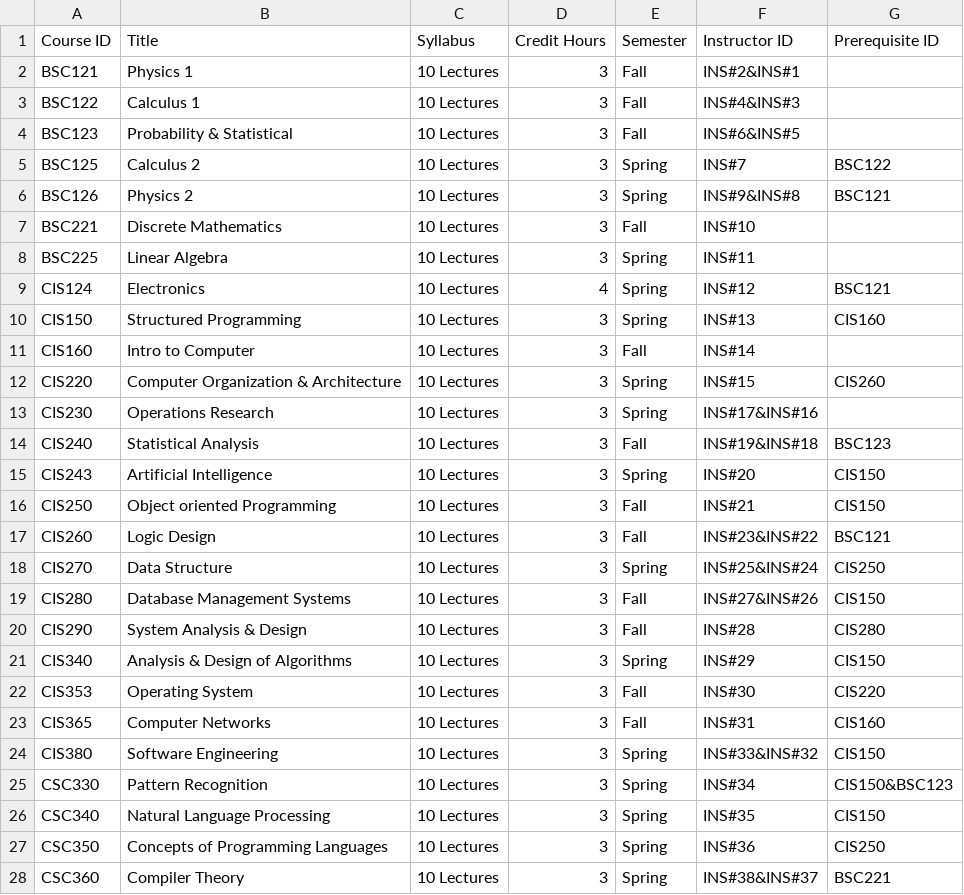
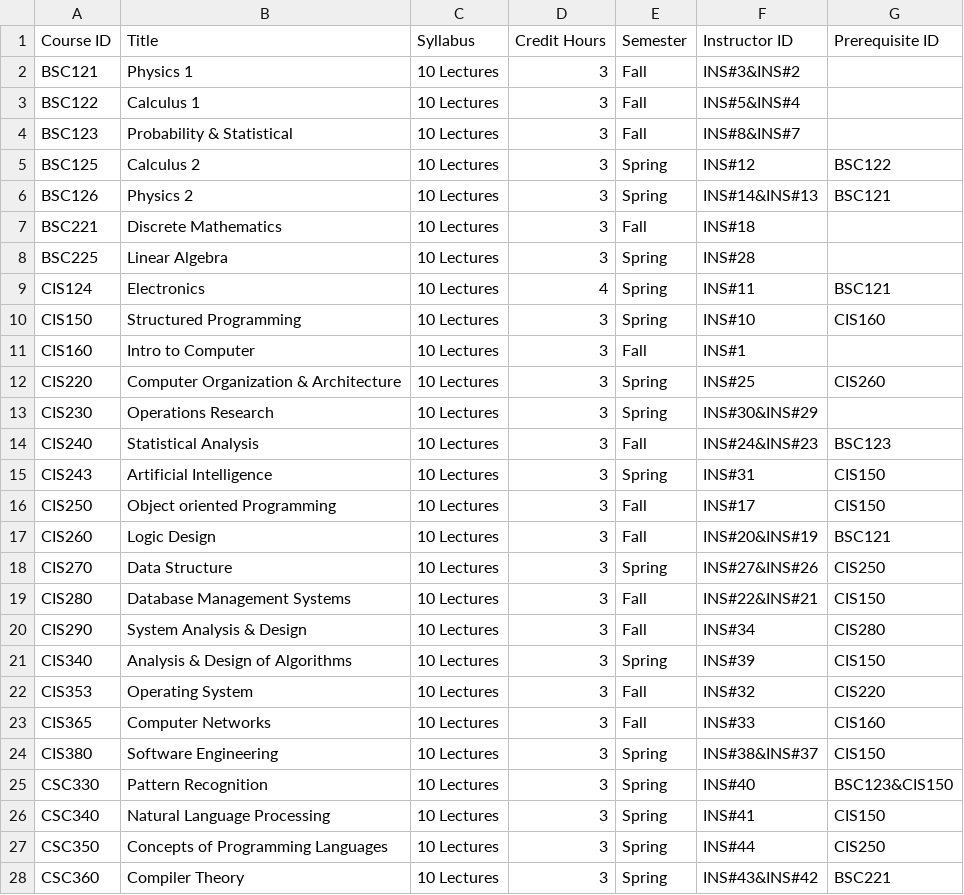
Before and after one commit to Youssef-Hamada10/Course-Registration-System, a CSV file: Course-Registration-System/courses.csv, drawn as a sheet; only a part is shown; the diff covers the shown part only.

```diff
--- a/Course-Registration-System/courses.csv
+++ b/Course-Registration-System/courses.csv
@@ -1,28 +1,28 @@
 Course ID,Title,Syllabus,Credit Hours,Semester,Instructor ID,Prerequisite ID
-BSC121,Physics 1,10 Lectures,3,Fall,INS#2&INS#1
-BSC122,Calculus 1,10 Lectures,3,Fall,INS#4&INS#3
-BSC123,Probability & Statistical,10 Lectures,3,Fall,INS#6&INS#5
-BSC125,Calculus 2,10 Lectures,3,Spring,INS#7,BSC122
-BSC126,Physics 2,10 Lectures,3,Spring,INS#9&INS#8,BSC121
-BSC221,Discrete Mathematics,10 Lectures,3,Fall,INS#10
-BSC225,Linear Algebra,10 Lectures,3,Spring,INS#11
-CIS124,Electronics,10 Lectures,4,Spring,INS#12,BSC121
-CIS150,Structured Programming,10 Lectures,3,Spring,INS#13,CIS160
-CIS160,Intro to Computer,10 Lectures,3,Fall,INS#14
-CIS220,Computer Organization & Architecture,10 Lectures,3,Spring,INS#15,CIS260
-CIS230,Operations Research,10 Lectures,3,Spring,INS#17&INS#16
-CIS240,Statistical Analysis,10 Lectures,3,Fall,INS#19&INS#18,BSC123
-CIS243,Artificial Intelligence,10 Lectures,3,Spring,INS#20,CIS150
-CIS250,Object oriented Programming,10 Lectures,3,Fall,INS#21,CIS150
-CIS260,Logic Design,10 Lectures,3,Fall,INS#23&INS#22,BSC121
-CIS270,Data Structure,10 Lectures,3,Spring,INS#25&INS#24,CIS250
-CIS280,Database Management Systems,10 Lectures,3,Fall,INS#27&INS#26,CIS150
-CIS290,System Analysis & Design,10 Lectures,3,Fall,INS#28,CIS280
-CIS340,Analysis & Design of Algorithms,10 Lectures,3,Spring,INS#29,CIS150
-CIS353,Operating System,10 Lectures,3,Fall,INS#30,CIS220
-CIS365,Computer Networks,10 Lectures,3,Fall,INS#31,CIS160
-CIS380,Software Engineering,10 Lectures,3,Spring,INS#33&INS#32,CIS150
-CSC330,Pattern Recognition,10 Lectures,3,Spring,INS#34,CIS150&BSC123
-CSC340,Natural Language Processing,10 Lectures,3,Spring,INS#35,CIS150
-CSC350,Concepts of Programming Languages,10 Lectures,3,Spring,INS#36,CIS250
-CSC360,Compiler Theory,10 Lectures,3,Spring,INS#38&INS#37,BSC221
+BSC121,Physics 1,10 Lectures,3,Fall,INS#3&INS#2
+BSC122,Calculus 1,10 Lectures,3,Fall,INS#5&INS#4
+BSC123,Probability & Statistical,10 Lectures,3,Fall,INS#8&INS#7
+BSC125,Calculus 2,10 Lectures,3,Spring,INS#12,BSC122
+BSC126,Physics 2,10 Lectures,3,Spring,INS#14&INS#13,BSC121
+BSC221,Discrete Mathematics,10 Lectures,3,Fall,INS#18
+BSC225,Linear Algebra,10 Lectures,3,Spring,INS#28
+CIS124,Electronics,10 Lectures,4,Spring,INS#11,BSC121
+CIS150,Structured Programming,10 Lectures,3,Spring,INS#10,CIS160
+CIS160,Intro to Computer,10 Lectures,3,Fall,INS#1
+CIS220,Computer Organization & Architecture,10 Lectures,3,Spring,INS#25,CIS260
+CIS230,Operations Research,10 Lectures,3,Spring,INS#30&INS#29
+CIS240,Statistical Analysis,10 Lectures,3,Fall,INS#24&INS#23,BSC123
+CIS243,Artificial Intelligence,10 Lectures,3,Spring,INS#31,CIS150
+CIS250,Object oriented Programming,10 Lectures,3,Fall,INS#17,CIS150
+CIS260,Logic Design,10 Lectures,3,Fall,INS#20&INS#19,BSC121
+CIS270,Data Structure,10 Lectures,3,Spring,INS#27&INS#26,CIS250
+CIS280,Database Management Systems,10 Lectures,3,Fall,INS#22&INS#21,CIS150
+CIS290,System Analysis & Design,10 Lectures,3,Fall,INS#34,CIS280
+CIS340,Analysis & Design of Algorithms,10 Lectures,3,Spring,INS#39,CIS150
+CIS353,Operating System,10 Lectures,3,Fall,INS#32,CIS220
+CIS365,Computer Networks,10 Lectures,3,Fall,INS#33,CIS160
+CIS380,Software Engineering,10 Lectures,3,Spring,INS#38&INS#37,CIS150
+CSC330,Pattern Recognition,10 Lectures,3,Spring,INS#40,BSC123&CIS150
+CSC340,Natural Language Processing,10 Lectures,3,Spring,INS#41,CIS150
+CSC350,Concepts of Programming Languages,10 Lectures,3,Spring,INS#44,CIS250
+CSC360,Compiler Theory,10 Lectures,3,Spring,INS#43&INS#42,BSC221
```
Also changed, not shown: 5 edited cells elsewhere in this file, Course-Registration-System/admins.csv, Course-Registration-System/instructors.csv, 5 other files.
